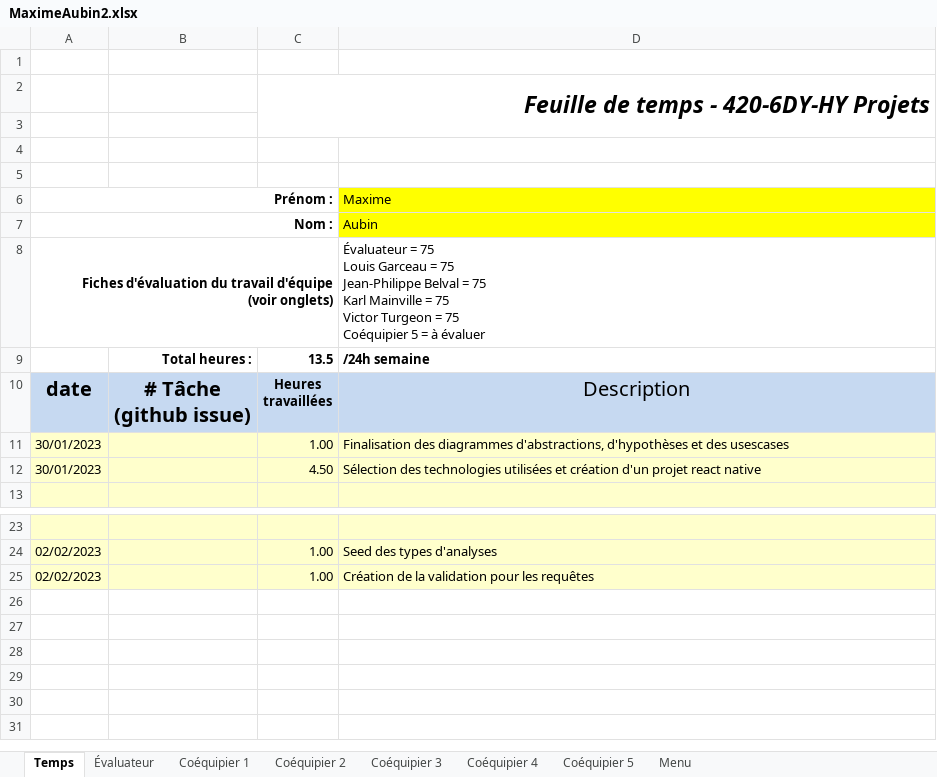
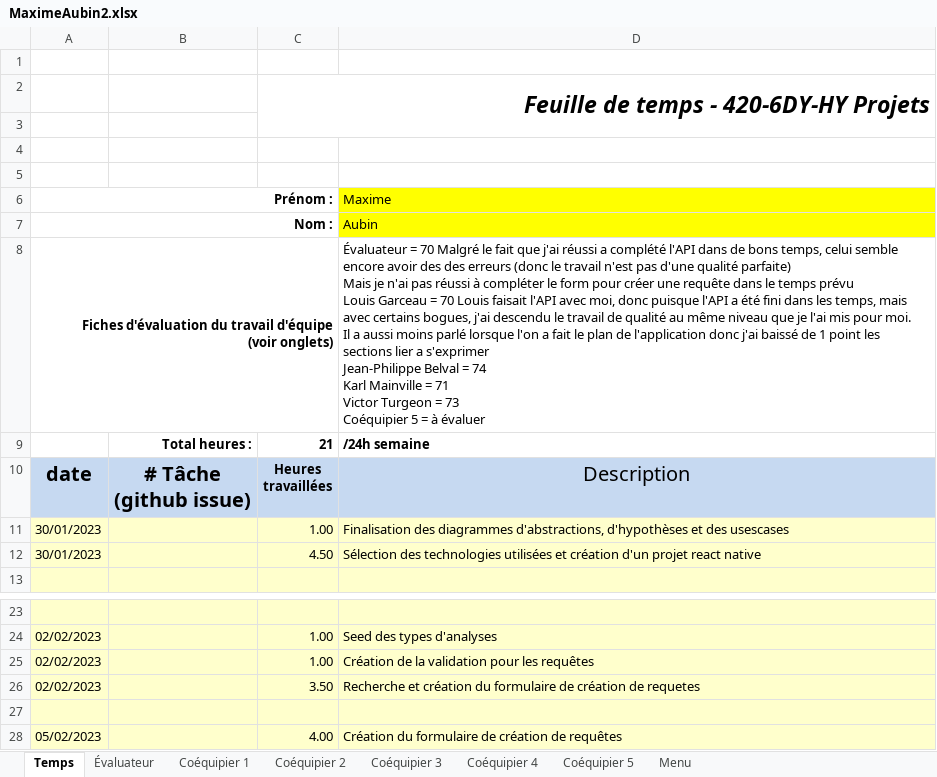
Before and after one commit to MainKarl/Rooftop, an Excel workbook: FichesTemps/MaximeAubin2.xlsx, sheet Temps, drawn as a sheet; only a part is shown, gaps mark what is left out; values as stored, in another font and other column widths than the file's, no borders; charts and pictures and conditional formats not drawn; ↵ is a line break in a cell; the diff names each change by its address in the sheet, - before the commit and + after, or states it on an @@ line.

Commit message:
Feuille de temps

```diff
--- a/FichesTemps/MaximeAubin2.xlsx (sheet Temps)
+++ b/FichesTemps/MaximeAubin2.xlsx (sheet Temps)
-D8 (Maxime): Évaluateur = 75 ↵ Louis Garceau = 75 ↵ Jean-Philippe Belval = 75 ↵ Karl Mainville = 75 ↵ Victor Turgeon = 75 ↵ Coéquipier 5…
+D8 (Maxime): Évaluateur = 70 Malgré le fait que j'ai réussi a complété l'API dans de bons temps, celui semble encore avoir des des erreurs (donc le travail n'est pas d'une qualité parfaite) ↵ Mais je n'ai pas réussi à compléter le form pour créer une requête dans le temps prévu ↵ Louis Garceau = 70 Louis faisait l'API avec moi, donc puisque l'API a été fini dans les temps, mais avec certains bogues, j'ai descendu le travail de qualité au même niveau que je l'ai mis pour moi. ↵ Il a aussi moins parlé lorsque l'on a fait le plan de l'application donc j'ai baissé de 1 point les sections lier a s'exprimer ↵ Jean-Philippe Belval = 74 ↵ Karl Mainville = 71 ↵ Victor Turgeon = 73 ↵ Coéquipier 5…
-C9: 13.5
+C9: 21
+row 26: 02/02/2023 |  | 3.50 | Recherche et création du formulaire de création de requetes
+row 27: (empty)
+row 28: 05/02/2023 |  | 4.00 | Création du formulaire de création de requêtes
```
Also changed, not shown: sheet Évaluateur, sheet Coéquipier 1, sheet Coéquipier 3, sheet Coéquipier 4, sheet Coéquipier 2.
